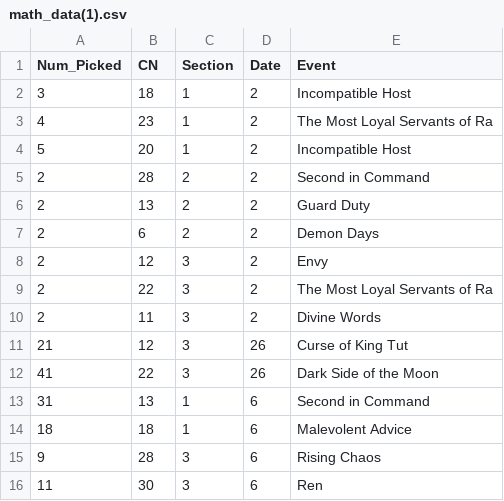
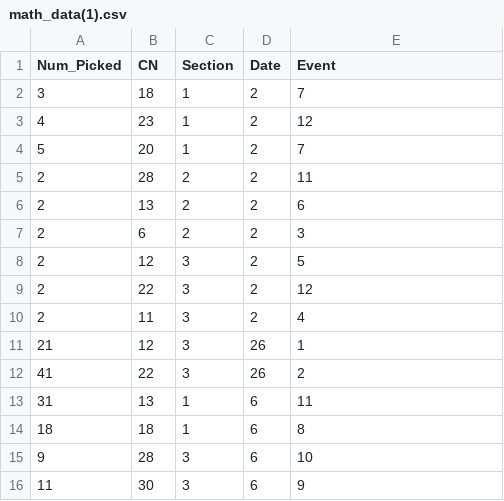
Before and after one commit to elliot-tomorrow/math_game_data, a CSV file: math_data(1).csv, drawn as a sheet.

Commit message:
Update math_data(1).csv

```diff
--- a/math_data(1).csv
+++ b/math_data(1).csv
@@ -1,16 +1,16 @@
 Num_Picked,CN,Section,Date,Event
-3,18,1,2,Incompatible Host
-4,23,1,2,The Most Loyal Servants of Ra
-5,20,1,2,Incompatible Host
-2,28,2,2,Second in Command
-2,13,2,2,Guard Duty
-2,6,2,2,Demon Days
-2,12,3,2,Envy
-2,22,3,2,The Most Loyal Servants of Ra
-2,11,3,2,Divine Words
-21,12,3,26,Curse of King Tut
-41,22,3,26,Dark Side of the Moon
-31,13,1,6,Second in Command
-18,18,1,6,Malevolent Advice
-9,28,3,6,Rising Chaos
-11,30,3,6,Ren
+3,18,1,2,7
+4,23,1,2,12
+5,20,1,2,7
+2,28,2,2,11
+2,13,2,2,6
+2,6,2,2,3
+2,12,3,2,5
+2,22,3,2,12
+2,11,3,2,4
+21,12,3,26,1
+41,22,3,26,2
+31,13,1,6,11
+18,18,1,6,8
+9,28,3,6,10
+11,30,3,6,9
```
